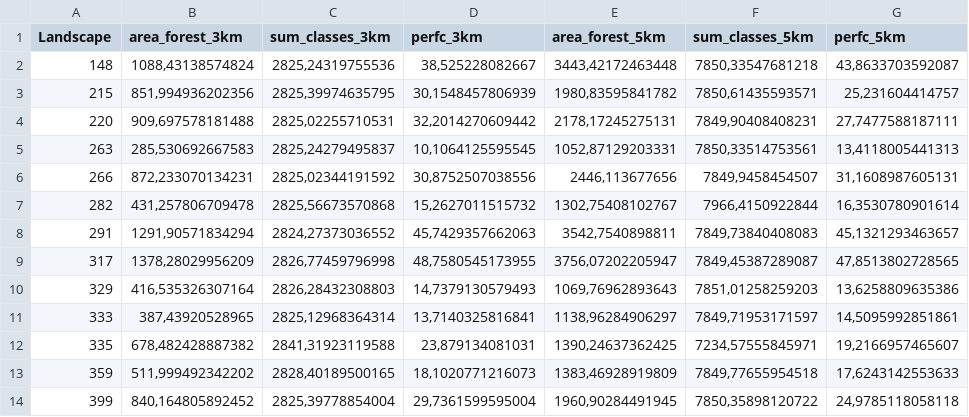
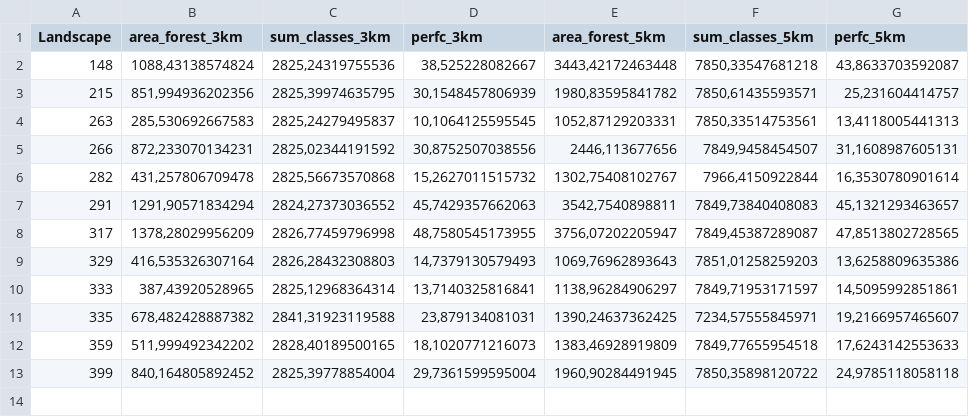
Before and after one commit to barretoju/Landscape_Diversity_DungBeetles, a CSV file: datasets/perc_fc_JB.csv, drawn as a sheet.

```diff
--- a/datasets/perc_fc_JB.csv
+++ b/datasets/perc_fc_JB.csv
@@ -3,3 +3,2 @@ Landscape;area_forest_3km;sum_classes_3km;perfc_3km;area_forest_5km;sum_classes_
 215;851,994936202356;2825,39974635795;30,1548457806939;1980,83595841782;7850,61435593571;25,231604414757
-220;909,697578181488;2825,02255710531;32,2014270609442;2178,17245275131;7849,90408408231;27,7477588187111
 263;285,530692667583;2825,24279495837;10,1064125595545;1052,87129203331;7850,33514753561;13,4118005441313
```
Also changed, not shown: datasets/2022nov_spp_trait_revFB.csv, datasets/beetles_biodiversity.csv, 42 other files.
